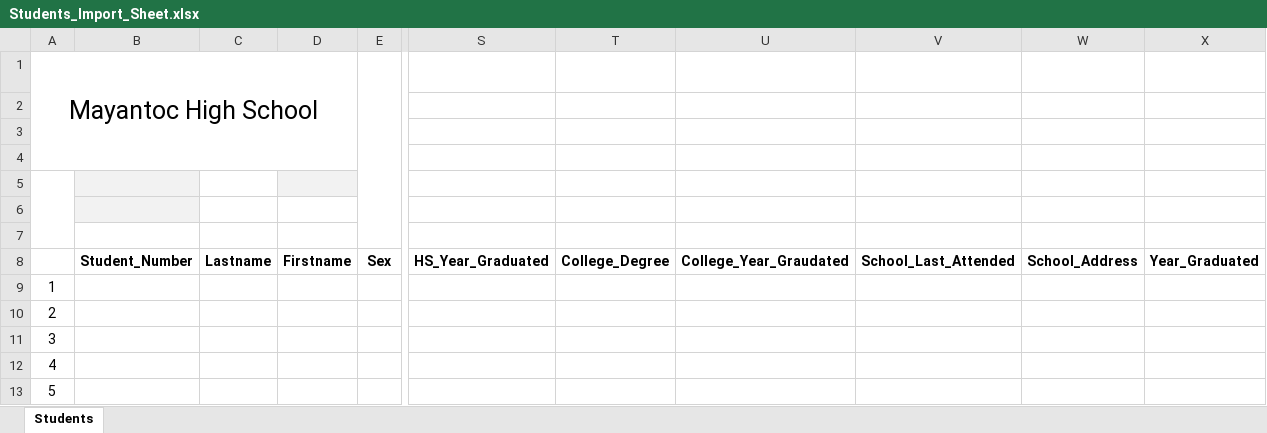
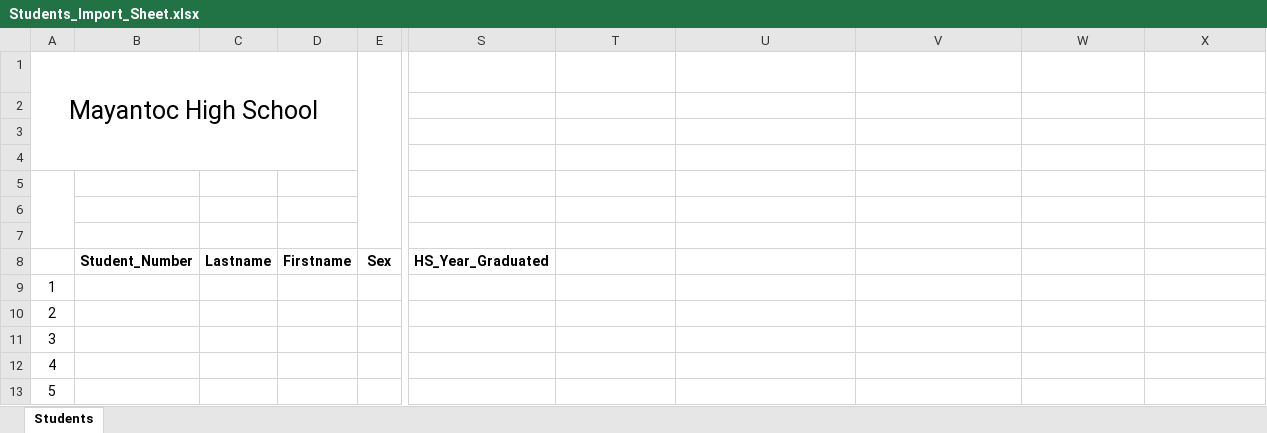
Before and after one commit to mrunknown0001/cit-enrollment, an Excel workbook: public/uploads/Students_Import_Sheet.xlsx, sheet Students, drawn as a sheet; only a part is shown, gaps mark what is left out; values as stored, in another font and other column widths than the file's, no borders; the diff names each change by its address in the sheet, - before the commit and + after, or states it on an @@ line.

```diff
--- a/public/uploads/Students_Import_Sheet.xlsx (sheet Students)
+++ b/public/uploads/Students_Import_Sheet.xlsx (sheet Students)
-B5:B6 fill: #F2F2F2
+B5:B6 fill: none
-D5 fill: #F2F2F2
+D5 fill: none
-T8: College_Degree
+T8: (empty)
-U8: College_Year_Graudated
+U8: (empty)
-V8: School_Last_Attended
+V8: (empty)
-W8: School_Address
+W8: (empty)
-X8: Year_Graduated
+X8: (empty)
```
Also changed, not shown: 3 other files.
